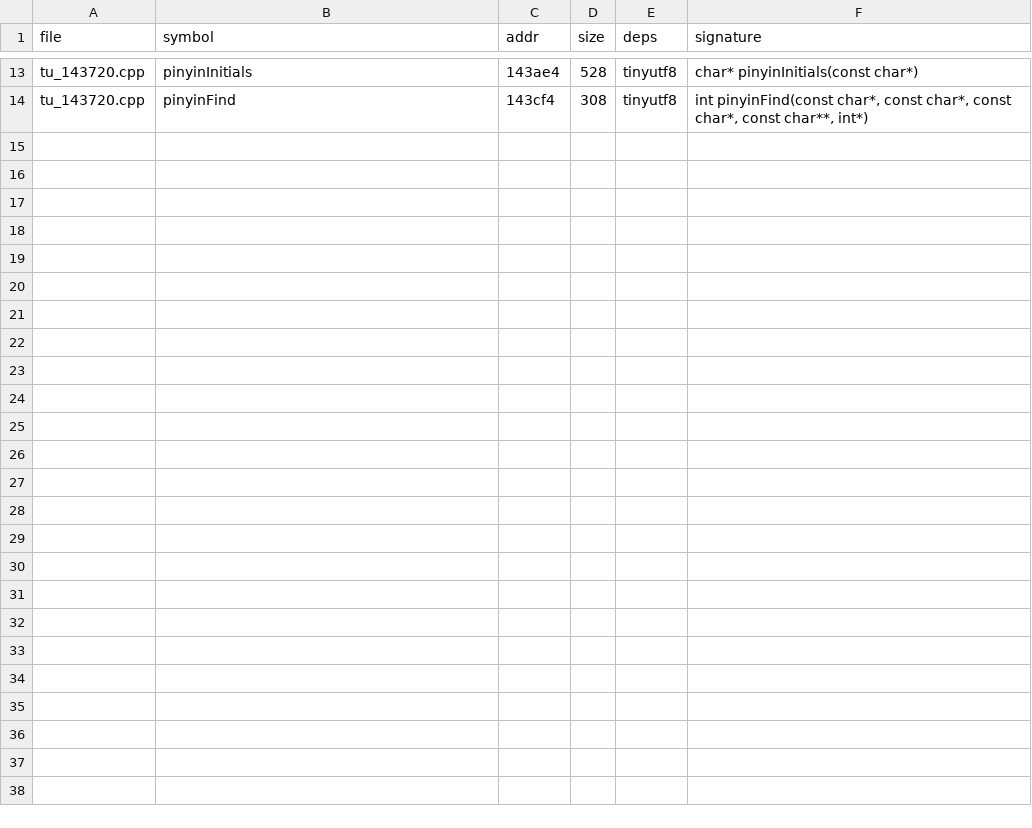
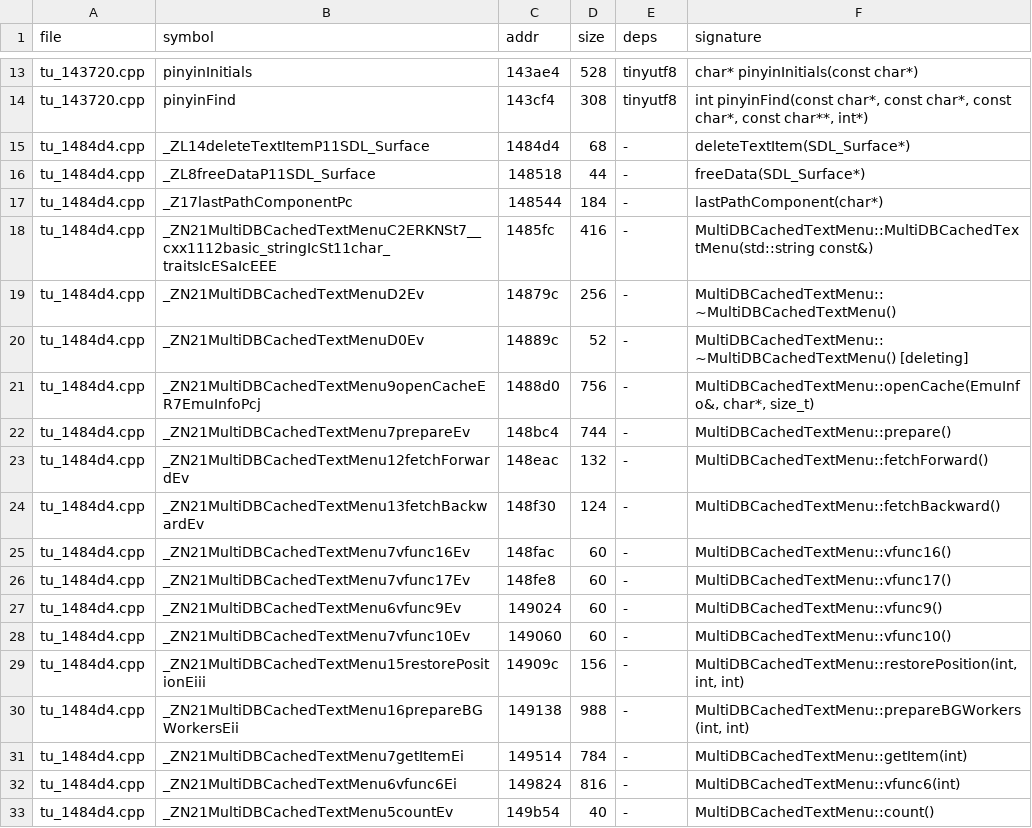
Before and after one commit to nukefrenzy/mainui-decomp, a TSV file: src/matches.tsv, drawn as a sheet; only a part is shown, gaps mark what is left out.

```diff
--- a/src/matches.tsv
+++ b/src/matches.tsv
@@ -14 +14,20 @@ tu_143720.cpp	pinyinInitials	143ae4	528	tinyutf8	char* pinyinInitials(const char
 tu_143720.cpp	pinyinFind	143cf4	308	tinyutf8	int pinyinFind(const char*, const char*, const char*, const char**, int*)
+tu_1484d4.cpp	_ZL14deleteTextItemP11SDL_Surface	1484d4	68	-	deleteTextItem(SDL_Surface*)
+tu_1484d4.cpp	_ZL8freeDataP11SDL_Surface	148518	44	-	freeData(SDL_Surface*)
+tu_1484d4.cpp	_Z17lastPathComponentPc	148544	184	-	lastPathComponent(char*)
+tu_1484d4.cpp	_ZN21MultiDBCachedTextMenuC2ERKNSt7__cxx1112basic_stringIcSt11char_traitsIcESaIcEEE	1485fc	416	-	MultiDBCachedTextMenu::MultiDBCachedTextMenu(std::string const&)
+tu_1484d4.cpp	_ZN21MultiDBCachedTextMenuD2Ev	14879c	256	-	MultiDBCachedTextMenu::~MultiDBCachedTextMenu()
+tu_1484d4.cpp	_ZN21MultiDBCachedTextMenuD0Ev	14889c	52	-	MultiDBCachedTextMenu::~MultiDBCachedTextMenu() [deleting]
+tu_1484d4.cpp	_ZN21MultiDBCachedTextMenu9openCacheER7EmuInfoPcj	1488d0	756	-	MultiDBCachedTextMenu::openCache(EmuInfo&, char*, size_t)
+tu_1484d4.cpp	_ZN21MultiDBCachedTextMenu7prepareEv	148bc4	744	-	MultiDBCachedTextMenu::prepare()
+tu_1484d4.cpp	_ZN21MultiDBCachedTextMenu12fetchForwardEv	148eac	132	-	MultiDBCachedTextMenu::fetchForward()
+tu_1484d4.cpp	_ZN21MultiDBCachedTextMenu13fetchBackwardEv	148f30	124	-	MultiDBCachedTextMenu::fetchBackward()
+tu_1484d4.cpp	_ZN21MultiDBCachedTextMenu7vfunc16Ev	148fac	60	-	MultiDBCachedTextMenu::vfunc16()
+tu_1484d4.cpp	_ZN21MultiDBCachedTextMenu7vfunc17Ev	148fe8	60	-	MultiDBCachedTextMenu::vfunc17()
+tu_1484d4.cpp	_ZN21MultiDBCachedTextMenu6vfunc9Ev	149024	60	-	MultiDBCachedTextMenu::vfunc9()
+tu_1484d4.cpp	_ZN21MultiDBCachedTextMenu7vfunc10Ev	149060	60	-	MultiDBCachedTextMenu::vfunc10()
+tu_1484d4.cpp	_ZN21MultiDBCachedTextMenu15restorePositionEiii	14909c	156	-	MultiDBCachedTextMenu::restorePosition(int, int, int)
+tu_1484d4.cpp	_ZN21MultiDBCachedTextMenu16prepareBGWorkersEii	149138	988	-	MultiDBCachedTextMenu::prepareBGWorkers(int, int)
+tu_1484d4.cpp	_ZN21MultiDBCachedTextMenu7getItemEi	149514	784	-	MultiDBCachedTextMenu::getItem(int)
+tu_1484d4.cpp	_ZN21MultiDBCachedTextMenu6vfunc6Ei	149824	816	-	MultiDBCachedTextMenu::vfunc6(int)
+tu_1484d4.cpp	_ZN21MultiDBCachedTextMenu5countEv	149b54	40	-	MultiDBCachedTextMenu::count()
```
Also changed, not shown: docs/tu-map.tsv, 9 other files.
